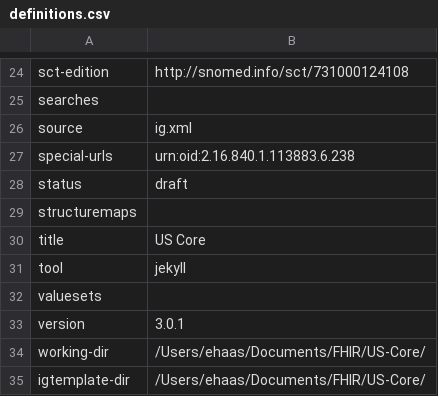
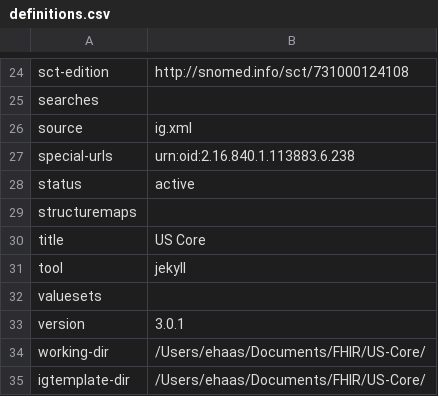
Before and after one commit to HL7/US-Core-STU3, a CSV file: definitions.csv, drawn as a sheet; only a part is shown, gaps mark what is left out.

```diff
--- a/definitions.csv
+++ b/definitions.csv
@@ -27,3 +27,3 @@ source,ig.xml
 special-urls,urn:oid:2.16.840.1.113883.6.238
-status,draft
+status,active
 structuremaps,
```
Also changed, not shown: 17 other files.
